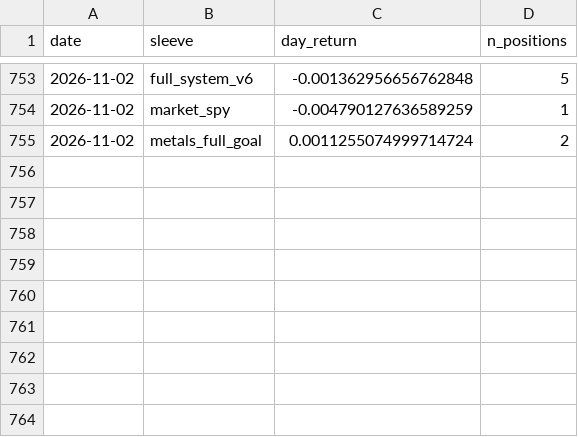
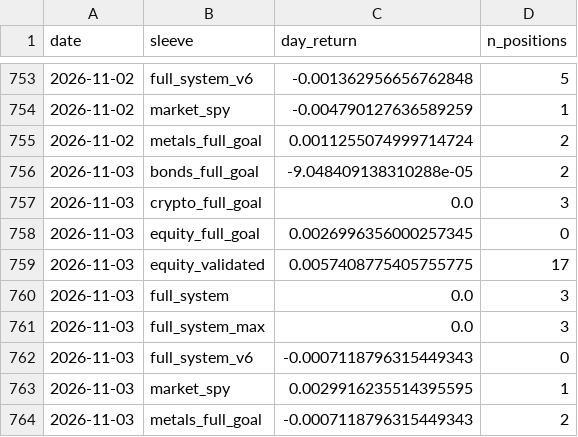
Before and after one commit to dballage777/dballage, a CSV file: paper/reports/daily_returns.csv, drawn as a sheet; only a part is shown, gaps mark what is left out.

```diff
--- a/paper/reports/daily_returns.csv
+++ b/paper/reports/daily_returns.csv
@@ -755 +755,10 @@ date,sleeve,day_return,n_positions
 2026-11-02,metals_full_goal,0.0011255074999714724,2
+2026-11-03,bonds_full_goal,-9.048409138310288e-05,2
+2026-11-03,crypto_full_goal,0.0,3
+2026-11-03,equity_full_goal,0.0026996356000257345,0
+2026-11-03,equity_validated,0.0057408775405755775,17
+2026-11-03,full_system,0.0,3
+2026-11-03,full_system_max,0.0,3
+2026-11-03,full_system_v6,-0.0007118796315449343,0
+2026-11-03,market_spy,0.0029916235514395595,1
+2026-11-03,metals_full_goal,-0.0007118796315449343,2
```
Also changed, not shown: paper/reports/standings.csv, 6 other files.
